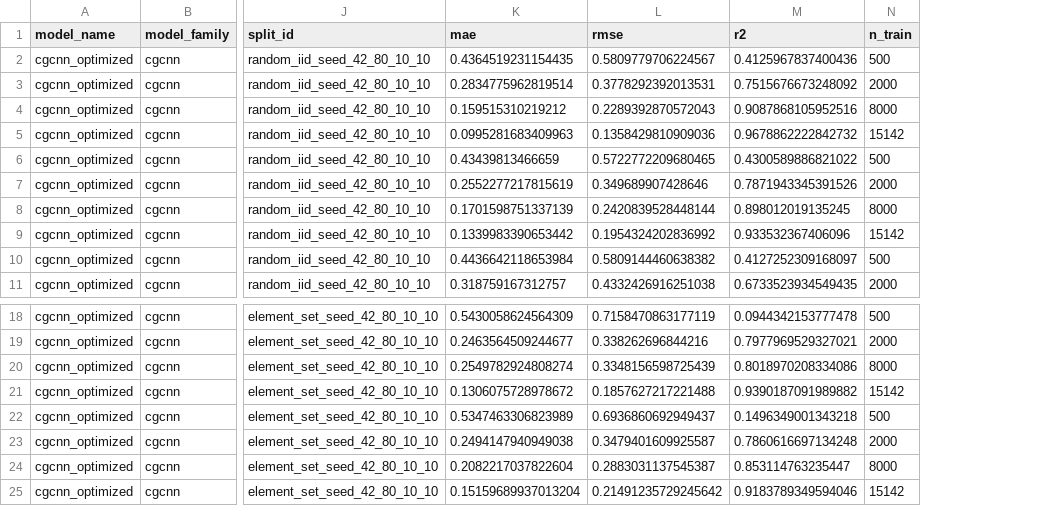
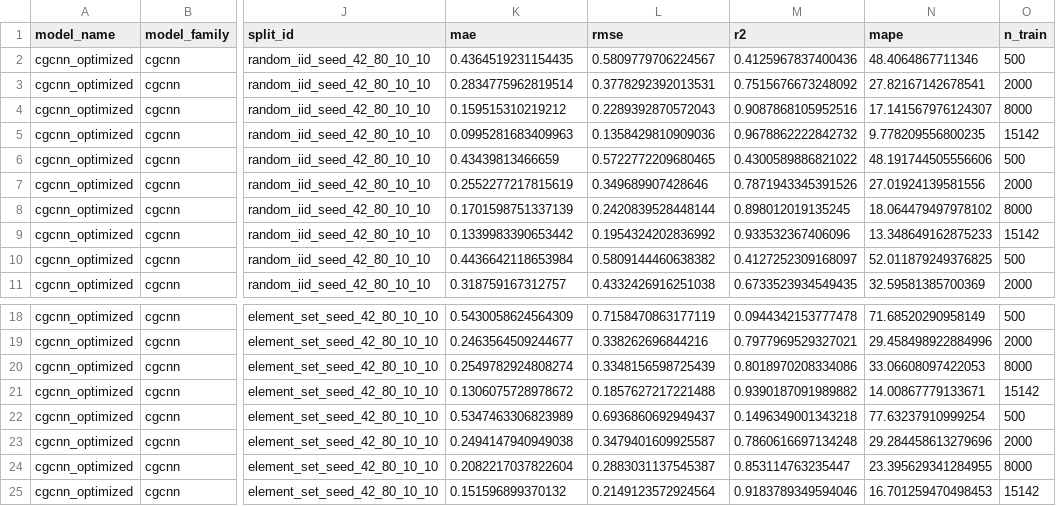
Before and after one commit to arutamonofu/itmo_nnchem, a CSV file: outputs/runs/cgcnn.csv, drawn as a sheet; only a part is shown, gaps mark what is left out; the diff names each change by its address in the sheet, - before the commit and + after, or states it on an @@ line.

```diff
--- a/outputs/runs/cgcnn.csv
+++ b/outputs/runs/cgcnn.csv
+column N (mape), rows 2-11: 48.4064867711346 | 27.82167142678541 | 17.141567976124307 | 9.778209556800235 | 48.191744505556606 | 27.01924139581556 | 18.064479497978102 | 13.348649162875233 | 52.011879249376825 | 32.59581385700369; rows 18-25: 71.68520290958149 | 29.458498922884996 | 33.06608097422053 | 14.00867779133671 | 77.63237910999254 | 29.284458613279696 | 23.395629341284955 | 16.701259470498453
-K25 (mae): 0.15159689937013204
+K25 (mae): 0.151596899370132
-L25 (rmse): 0.21491235729245642
+L25 (rmse): 0.2149123572924564
```
Also changed, not shown: outputs/runs/descriptor_baseline.csv, outputs/runs/matgl.csv, 9 other files.
